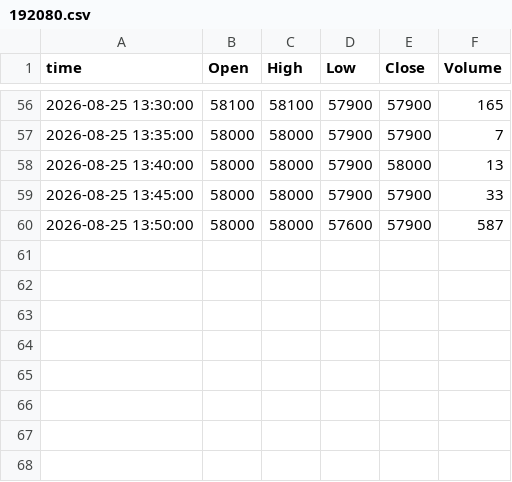
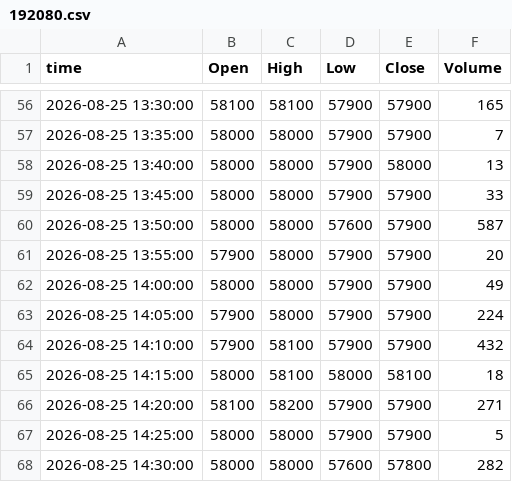
Before and after one commit to ssunsmg-smg/quant-screener, a CSV file: data/intraday/bars/20260825/192080.csv, drawn as a sheet; only a part is shown, gaps mark what is left out.

```diff
--- a/data/intraday/bars/20260825/192080.csv
+++ b/data/intraday/bars/20260825/192080.csv
@@ -60 +60,9 @@ time,Open,High,Low,Close,Volume
 2026-08-25 13:50:00,58000,58000,57600,57900,587
+2026-08-25 13:55:00,57900,58000,57900,57900,20
+2026-08-25 14:00:00,58000,58000,57900,57900,49
+2026-08-25 14:05:00,57900,58000,57900,57900,224
+2026-08-25 14:10:00,57900,58100,57900,57900,432
+2026-08-25 14:15:00,58000,58100,58000,58100,18
+2026-08-25 14:20:00,58100,58200,57900,57900,271
+2026-08-25 14:25:00,58000,58000,57900,57900,5
+2026-08-25 14:30:00,58000,58000,57600,57800,282
```
Also changed, not shown: 3 other files.
